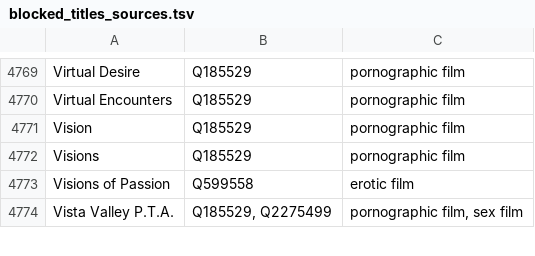
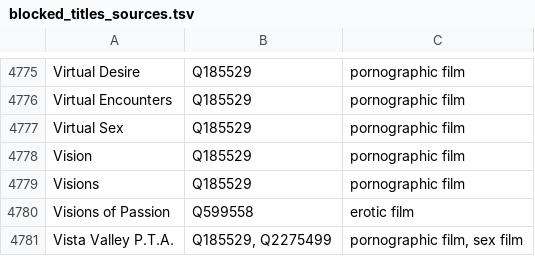
Before and after one commit to italesawy-droid/familyblocker-lists, a TSV file: blocked_titles_sources.tsv, drawn as a sheet; only a part is shown, gaps mark what is left out; the diff covers the shown part only; the diff names each change by its address in the sheet, - before the commit and + after, or states it on an @@ line.

```diff
--- a/blocked_titles_sources.tsv
+++ b/blocked_titles_sources.tsv
+row 4777: Virtual Sex | Q185529 | pornographic film
```
Also changed, not shown: 6 added rows elsewhere in this file, 4 other files.
